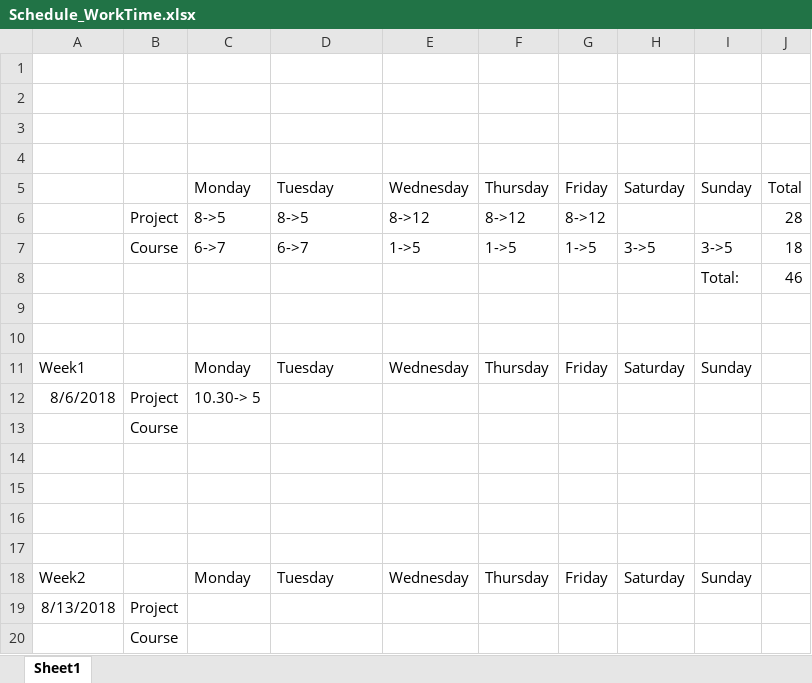
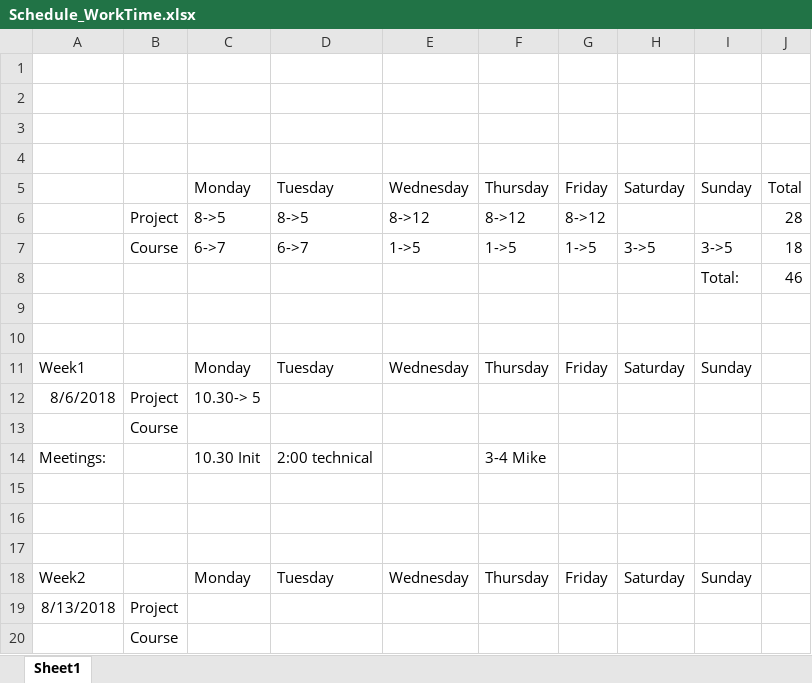
Before and after one commit to AlexTrumic/Project_GIATA, an Excel workbook: Schedule_WorkTime.xlsx, sheet Sheet1, drawn as a sheet; values as stored, in another font and other column widths than the file's, no borders; the diff names each change by its address in the sheet, - before the commit and + after, or states it on an @@ line.

Commit message:
Update of Schedule

```diff
--- a/Schedule_WorkTime.xlsx (sheet Sheet1)
+++ b/Schedule_WorkTime.xlsx (sheet Sheet1)
-row 14: (empty)
+row 14: Meetings: |  | 10.30 Init | 2:00 technical |  | 3-4 Mike
```
